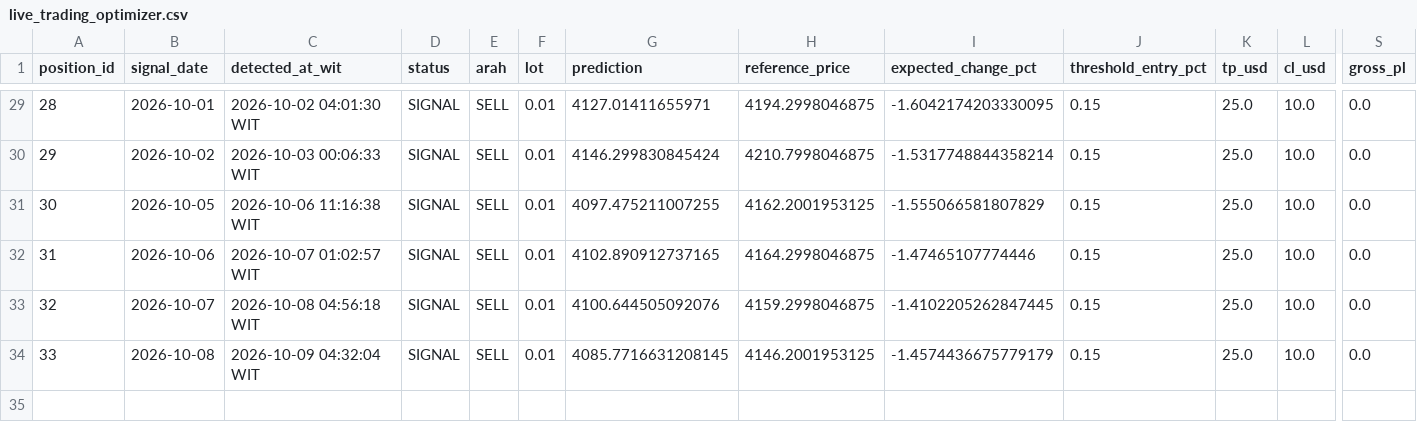
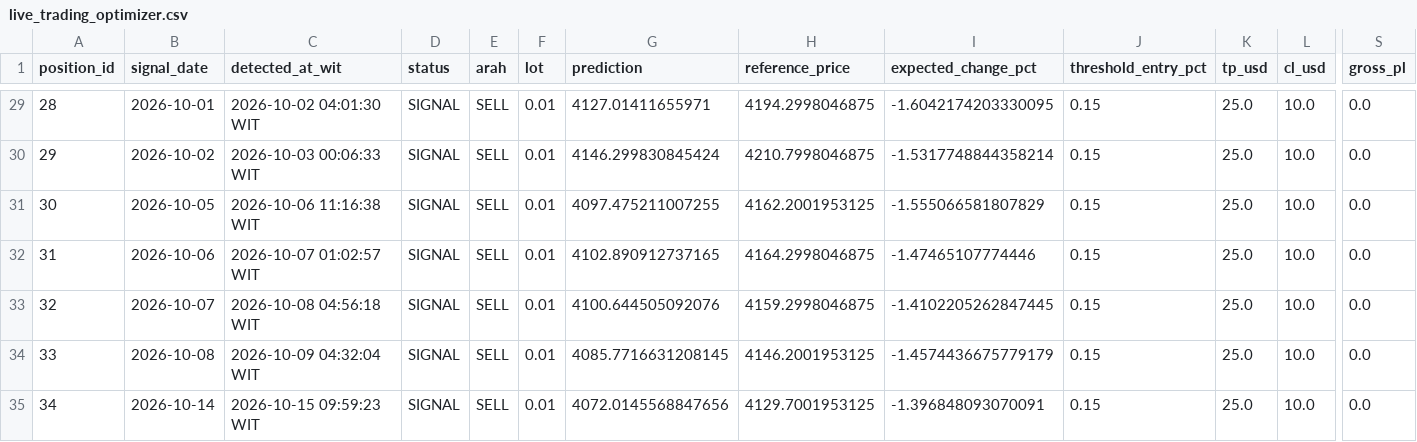
Before and after one commit to geraldinbatubara-cyber/Prediksi-XAU-USD, a CSV file: data/live_trading_optimizer.csv, drawn as a sheet; only a part is shown, gaps mark what is left out; rows hold the shown columns only; the diff names each change by its address in the sheet, - before the commit and + after, or states it on an @@ line.

```diff
--- a/data/live_trading_optimizer.csv
+++ b/data/live_trading_optimizer.csv
+row 35: 34 | 2026-10-14 | 2026-10-15 09:59:23 WIT | SIGNAL | SELL | 0.01 | 4072.0145568847656 | 4129.7001953125 | -1.396848093070091 | 0.15 | 25.0 | 10.0 | 0.0
```
